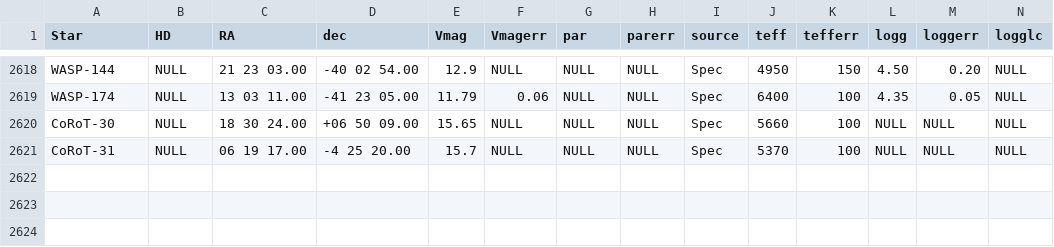
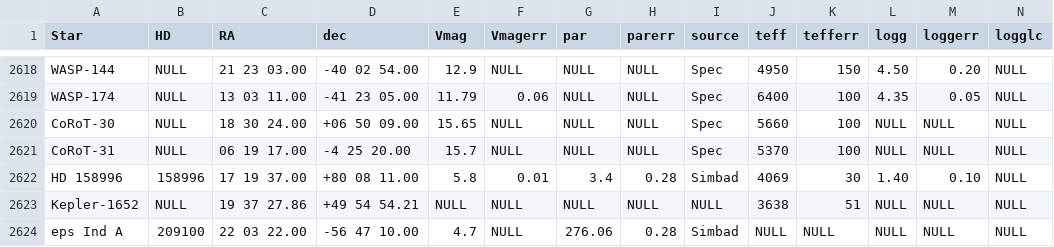
Before and after one commit to DanielAndreasen/SWEETer-Cat, a TSV file: sweetercat/data/sweet-cat.tsv, drawn as a sheet; only a part is shown, gaps mark what is left out; rows hold the shown columns only; the diff names each change by its address in the sheet, - before the commit and + after, or states it on an @@ line.

Commit message:
Update

```diff
--- a/sweetercat/data/sweet-cat.tsv
+++ b/sweetercat/data/sweet-cat.tsv
+row 2622: HD 158996 | 158996 | 17 19 37.00 | +80 08 11.00 | 5.8 | 0.01 | 3.4 | 0.28 | Simbad | 4069 | 30 | 1.40 | 0.10 | NULL
+row 2623: Kepler-1652 | NULL | 19 37 27.86 | +49 54 54.21 | NULL | NULL | NULL | NULL | NULL | 3638 | 51 | NULL | NULL | NULL
+row 2624: eps Ind A | 209100 | 22 03 22.00 | -56 47 10.00 | 4.7 | NULL | 276.06 | 0.28 | Simbad | NULL | NULL | NULL | NULL | NULL
```
